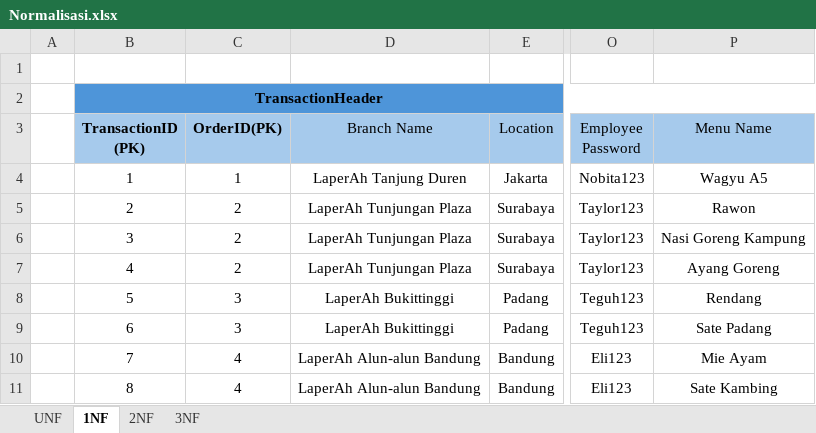
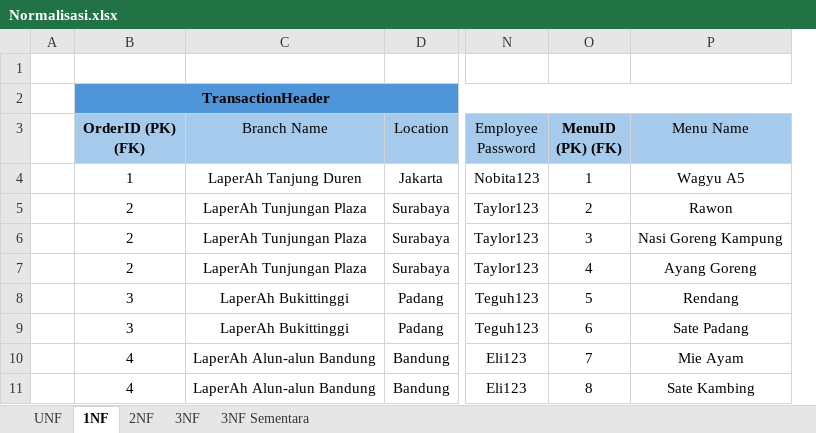
Before and after one commit to Andrew7-7/TugasAkhir_Restaurant_OOP, an Excel workbook: Normalisasi.xlsx, sheet 1NF, drawn as a sheet; only a part is shown, gaps mark what is left out; values as stored, in another font and other column widths than the file's, no borders; removed rows and columns are numbered as before the commit, all else as after; the diff names each change by its address in the sheet, - before the commit and + after, or states it on an @@ line.

```diff
--- a/Normalisasi.xlsx (sheet 1NF)
+++ b/Normalisasi.xlsx (sheet 1NF)
+sheet tab: 3NF Sementara
-column C (OrderID(PK)), rows 4-11: 1 | 2 | 2 | 2 | 3 | 3 | 4 | 4
+column O (MenuID (PK) (FK)), rows 4-11: 1 | 2 | 3 | 4 | 5 | 6 | 7 | 8
-B3: TransactionID (PK)
+B3: OrderID (PK) (FK)
-B6 (OrderID (PK) (FK)): 3
+B6 (OrderID (PK) (FK)): 2
-B7 (OrderID (PK) (FK)): 4
+B7 (OrderID (PK) (FK)): 2
-B8 (OrderID (PK) (FK)): 5
+B8 (OrderID (PK) (FK)): 3
-B9 (OrderID (PK) (FK)): 6
+B9 (OrderID (PK) (FK)): 3
-B10 (OrderID (PK) (FK)): 7
+B10 (OrderID (PK) (FK)): 4
-B11 (OrderID (PK) (FK)): 8
+B11 (OrderID (PK) (FK)): 4
```
Also changed, not shown: sheet 3NF, sheet 2NF.
